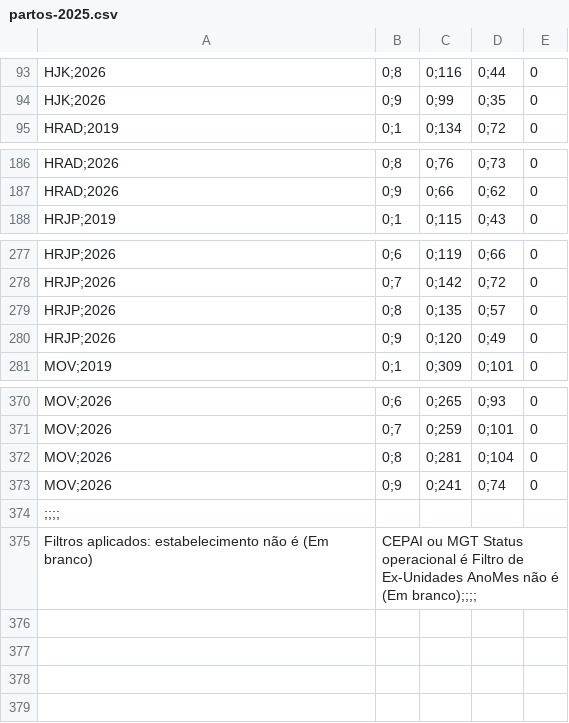
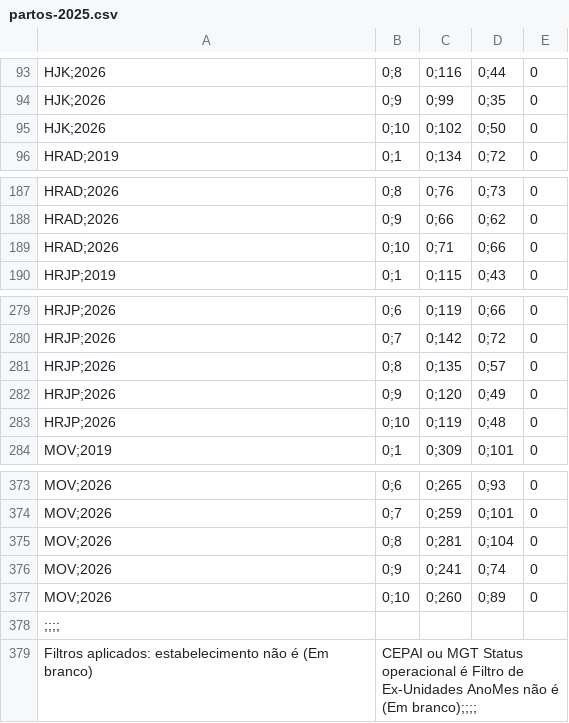
Before and after one commit to transparencia-mg/fhemig_Partos, a CSV file: dataset/data/partos-2025.csv, drawn as a sheet; only a part is shown, gaps mark what is left out; the diff names each change by its address in the sheet, - before the commit and + after, or states it on an @@ line.

```diff
--- a/dataset/data/partos-2025.csv
+++ b/dataset/data/partos-2025.csv
+row 95: HJK;2026 | 0;10 | 0;102 | 0;50 | 0
+row 189: HRAD;2026 | 0;10 | 0;71 | 0;66 | 0
+row 283: HRJP;2026 | 0;10 | 0;119 | 0;48 | 0
+row 377: MOV;2026 | 0;10 | 0;260 | 0;89 | 0
```
